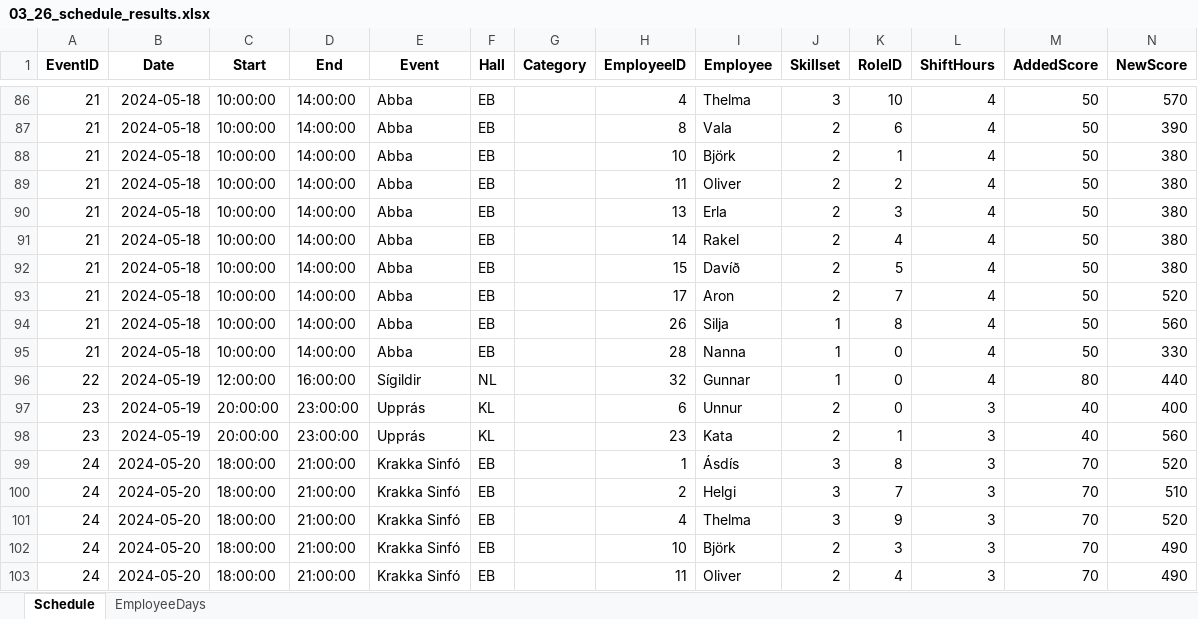
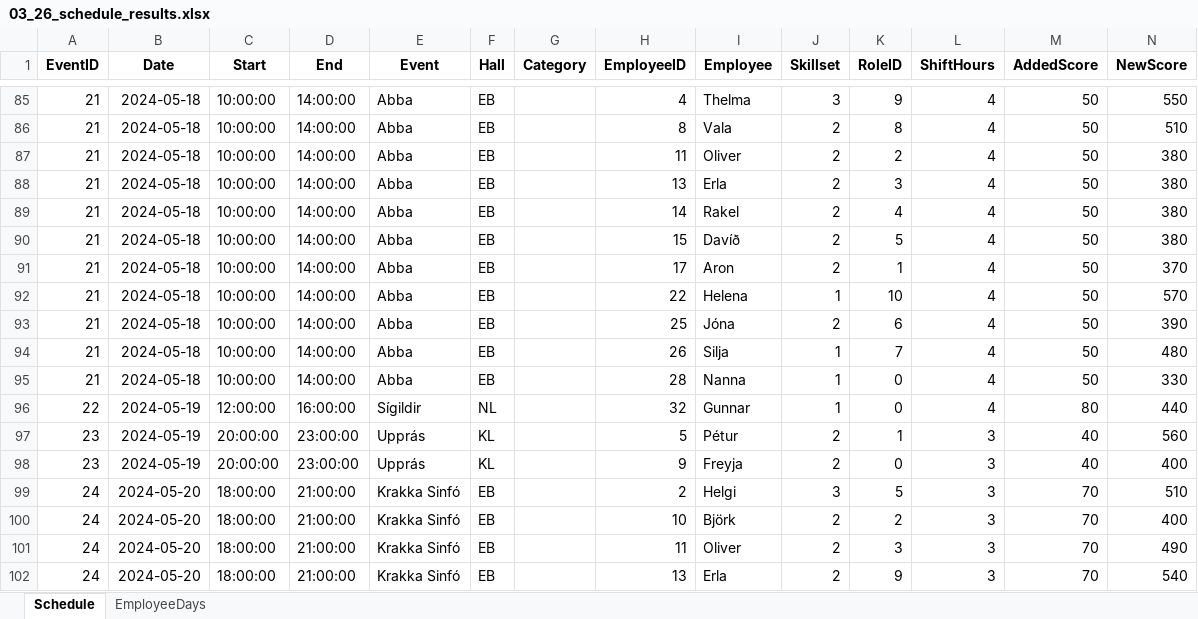
Before and after one commit to siljag23/Verkfraedi_X, an Excel workbook: 03_26_schedule_results.xlsx, sheet Schedule, drawn as a sheet; only a part is shown, gaps mark what is left out; values as stored, in another font and other column widths than the file's, no borders; removed rows and columns are numbered as before the commit, all else as after; the diff covers the shown part only; the diff names each change by its address in the sheet, - before the commit and + after, or states it on an @@ line.

```diff
--- a/03_26_schedule_results.xlsx (sheet Schedule)
+++ b/03_26_schedule_results.xlsx (sheet Schedule)
-K85 (RoleID): 10
+K85 (RoleID): 9
-N85 (NewScore): 570
+N85 (NewScore): 550
-K86 (RoleID): 6
+K86 (RoleID): 8
-N86 (NewScore): 390
+N86 (NewScore): 510
-row 88: 21 | 2024-05-18 | 10:00:00 | 14:00:00 | Abba | EB |  | 10 | Björk | 2 | 1 | 4 | 50 | 380
-K91 (RoleID): 7
+K91 (RoleID): 1
-N91 (NewScore): 520
+N91 (NewScore): 370
+row 92: 21 | 2024-05-18 | 10:00:00 | 14:00:00 | Abba | EB |  | 22 | Helena | 1 | 10 | 4 | 50 | 570
+row 93: 21 | 2024-05-18 | 10:00:00 | 14:00:00 | Abba | EB |  | 25 | Jóna | 2 | 6 | 4 | 50 | 390
-K94 (RoleID): 8
+K94 (RoleID): 7
-N94 (NewScore): 560
+N94 (NewScore): 480
-H97 (EmployeeID): 6
+H97 (EmployeeID): 5
-I97 (Employee): Unnur
+I97 (Employee): Pétur
-K97 (RoleID): 0
+K97 (RoleID): 1
-N97 (NewScore): 400
+N97 (NewScore): 560
-H98 (EmployeeID): 23
+H98 (EmployeeID): 9
-I98 (Employee): Kata
+I98 (Employee): Freyja
-K98 (RoleID): 1
+K98 (RoleID): 0
-N98 (NewScore): 560
+N98 (NewScore): 400
-row 99: 24 | 2024-05-20 | 18:00:00 | 21:00:00 | Krakka Sinfó | EB |  | 1 | Ásdís | 3 | 8 | 3 | 70 | 520
-K99 (RoleID): 7
+K99 (RoleID): 5
-H100 (EmployeeID): 4
+H100 (EmployeeID): 10
-I100 (Employee): Thelma
+I100 (Employee): Björk
-J100 (Skillset): 3
+J100 (Skillset): 2
-K100 (RoleID): 9
+K100 (RoleID): 2
-N100 (NewScore): 520
+N100 (NewScore): 400
-H101 (EmployeeID): 10
+H101 (EmployeeID): 11
-I101 (Employee): Björk
+I101 (Employee): Oliver
-H102 (EmployeeID): 11
+H102 (EmployeeID): 13
-I102 (Employee): Oliver
+I102 (Employee): Erla
-K102 (RoleID): 4
+K102 (RoleID): 9
-N102 (NewScore): 490
+N102 (NewScore): 540
```
Also changed, not shown: 9 added rows, 9 removed rows and 148 edited cells elsewhere in this sheet, sheet EmployeeDays, 3 other files.
